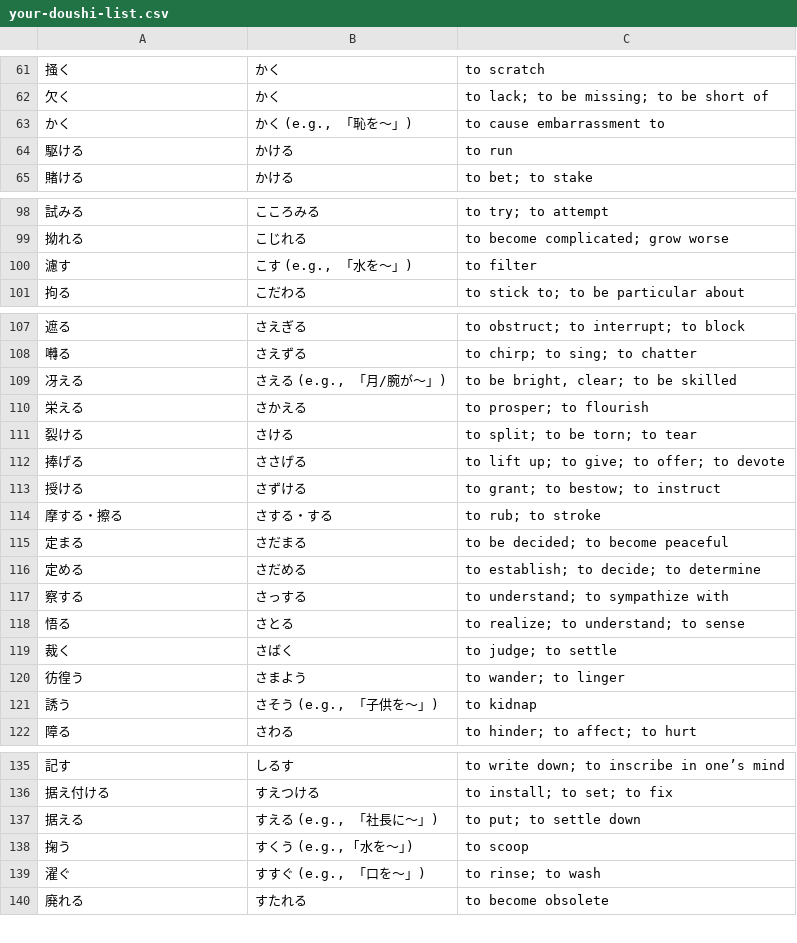
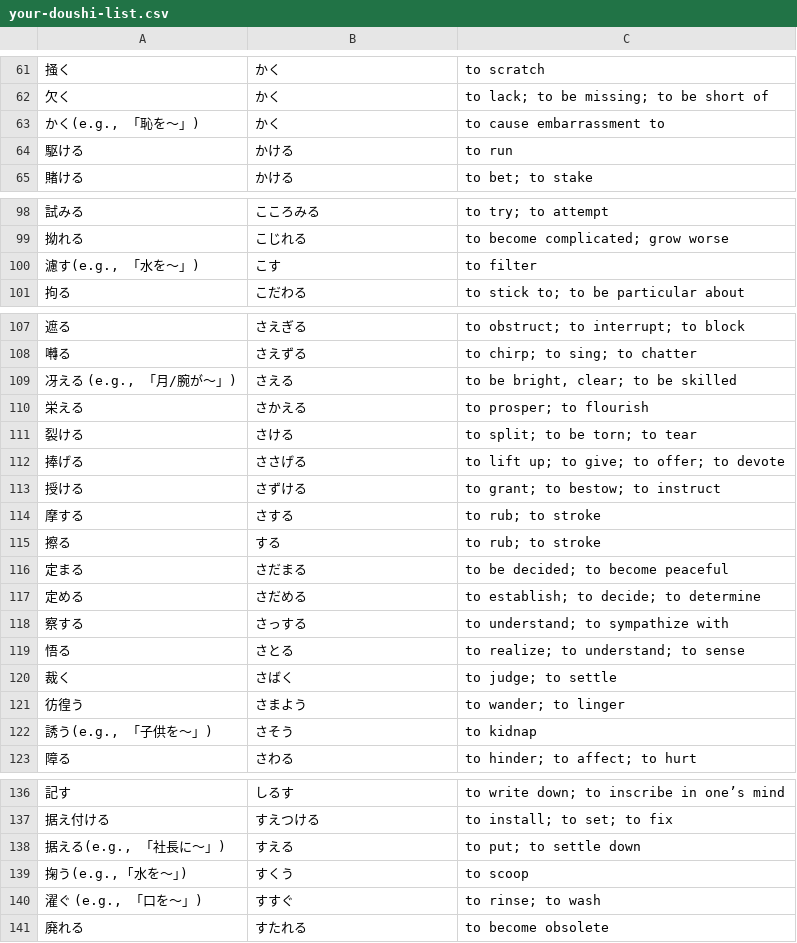
Before and after one commit to InDoMiNusRex8/indominusrex, a CSV file: your-doushi-list.csv, drawn as a sheet; only a part is shown, gaps mark what is left out; the diff covers the shown part only.

Commit message:
Add files via upload

```diff
--- a/your-doushi-list.csv
+++ b/your-doushi-list.csv
@@ -62,3 +62,3 @@
 欠く,かく,to lack; to be missing; to be short of
-かく,"かく (e.g., 「恥を～」)",to cause embarrassment to
+"かく(e.g., 「恥を～」)",かく ,to cause embarrassment to
 駆ける,かける,to run
@@ -99,3 +99,3 @@
 拗れる,こじれる,to become complicated; grow worse
-濾す,"こす (e.g., 「水を～」)",to filter
+"濾す(e.g., 「水を～」)",こす ,to filter
 拘る,こだわる,to stick to; to be particular about
@@ -108,3 +108,3 @@
 囀る,さえずる,to chirp; to sing; to chatter
-冴える,"さえる (e.g., 「月/腕が～」)","to be bright, clear; to be skilled"
+"冴える (e.g., 「月/腕が～」)",さえる,"to be bright, clear; to be skilled"
 栄える,さかえる,to prosper; to flourish
@@ -113,3 +113,4 @@
 授ける,さずける,to grant; to bestow; to instruct
-摩する・擦る,さする・する,to rub; to stroke
+摩する,さする,to rub; to stroke
+擦る,する,to rub; to stroke
 定まる,さだまる,to be decided; to become peaceful
@@ -120,3 +121,3 @@
 彷徨う,さまよう,to wander; to linger
-誘う,"さそう (e.g., 「子供を～」)",to kidnap
+"誘う(e.g., 「子供を～」)",さそう ,to kidnap
 障る,さわる,to hinder; to affect; to hurt
@@ -136,5 +137,5 @@
 据え付ける,すえつける,to install; to set; to fix
-据える,"すえる (e.g., 「社長に～」)",to put; to settle down
-掬う,"すくう (e.g., ｢水を～｣)",to scoop
-濯ぐ,"すすぐ (e.g., 「口を～」)",to rinse; to wash
+"据える(e.g., 「社長に～」)",すえる ,to put; to settle down
+"掬う(e.g., ｢水を～｣)",すくう ,to scoop
+"濯ぐ (e.g., 「口を～」)",すすぐ,to rinse; to wash
 廃れる,すたれる,to become obsolete
```
Also changed, not shown: 3 added rows and 8 edited cells elsewhere in this file.
